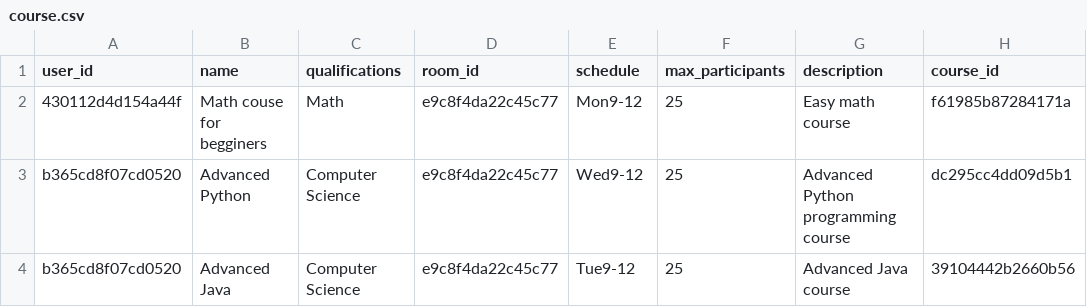
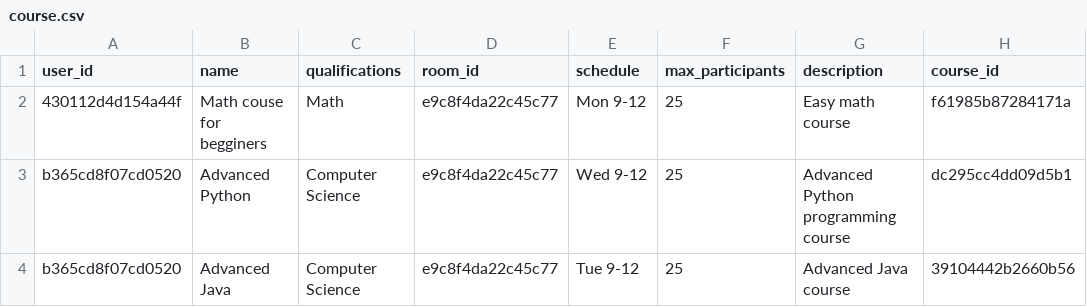
Before and after one commit to ivan-kapatsyn/pypiepi, a CSV file: data_folder/course.csv, drawn as a sheet.

Commit message:
Implemented schedule logic

```diff
--- a/data_folder/course.csv
+++ b/data_folder/course.csv
@@ -1,4 +1,4 @@
 user_id,name,qualifications,room_id,schedule,max_participants,description,course_id
-430112d4d154a44f,Math couse for begginers,Math,e9c8f4da22c45c77,Mon9-12,25,Easy math course,f61985b87284171a
-b365cd8f07cd0520,Advanced Python,Computer Science,e9c8f4da22c45c77,Wed9-12,25,Advanced Python programming course,dc295cc4dd09d5b1
-b365cd8f07cd0520,Advanced Java,Computer Science,e9c8f4da22c45c77,Tue9-12,25,Advanced Java course,39104442b2660b56
+430112d4d154a44f,Math couse for begginers,Math,e9c8f4da22c45c77,Mon 9-12,25,Easy math course,f61985b87284171a
+b365cd8f07cd0520,Advanced Python,Computer Science,e9c8f4da22c45c77,Wed 9-12,25,Advanced Python programming course,dc295cc4dd09d5b1
+b365cd8f07cd0520,Advanced Java,Computer Science,e9c8f4da22c45c77,Tue 9-12,25,Advanced Java course,39104442b2660b56
```
Also changed, not shown: 2 other files.
